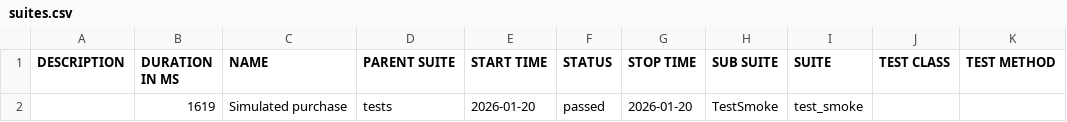
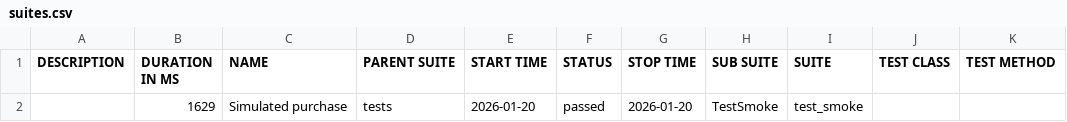
Before and after one commit to Kenig88/pythonSeleniumTest, a CSV file: allure-report/data/suites.csv, drawn as a sheet.

```diff
--- a/allure-report/data/suites.csv
+++ b/allure-report/data/suites.csv
@@ -1,2 +1,2 @@
 "DESCRIPTION","DURATION IN MS","NAME","PARENT SUITE","START TIME","STATUS","STOP TIME","SUB SUITE","SUITE","TEST CLASS","TEST METHOD"
-"","1619","Simulated purchase","tests","2026-01-20","passed","2026-01-20","TestSmoke","test_smoke","",""
+"","1629","Simulated purchase","tests","2026-01-20","passed","2026-01-20","TestSmoke","test_smoke","",""
```
Also changed, not shown: 26 other files.
